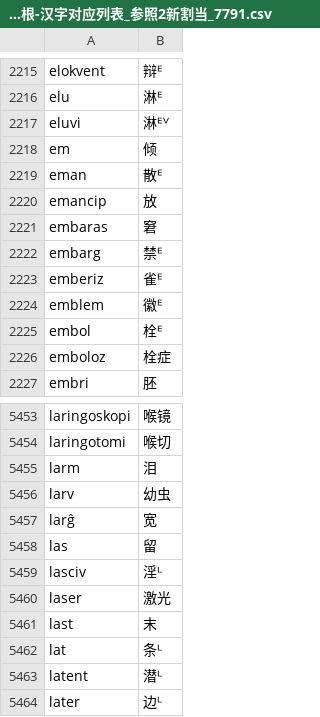
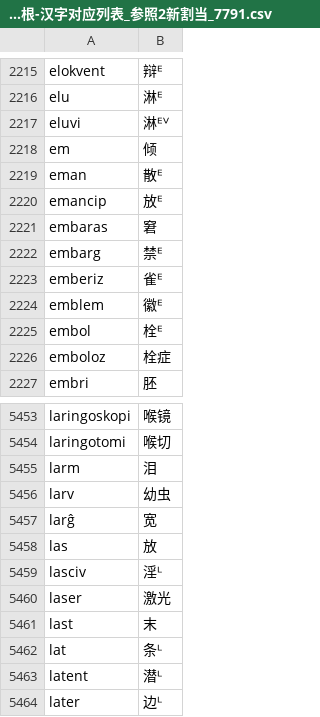
Before and after one commit to montainternoadorihistorion/esperanto-radiko-cjk-annotator-revision-20261017, a CSV file: Esperanto-Kanji-Ruby-KO/app_data/世界语词根-汉字对应列表_参照2新割当_7791.csv, drawn as a sheet; only a part is shown, gaps mark what is left out.

```diff
--- a/Esperanto-Kanji-Ruby-KO/app_data/世界语词根-汉字对应列表_参照2新割当_7791.csv
+++ b/Esperanto-Kanji-Ruby-KO/app_data/世界语词根-汉字对应列表_参照2新割当_7791.csv
@@ -2219,3 +2219,3 @@ em,倾
 eman,散ᴱ
-emancip,放
+emancip,放ᴱ
 embaras,窘
@@ -5457,3 +5457,3 @@ larv,幼虫
 larĝ,宽
-las,留
+las,放
 lasciv,淫ᴸ
```
Also changed, not shown: Esperanto-Kanji-Ruby-JA/app_data/世界语词根-汉字对应列表_参照2新割当_7791.csv, Esperanto-Kanji-Ruby-ZH/app_data/世界语词根-汉字对应列表_参照2新割当_7791.csv, 9 other files.
